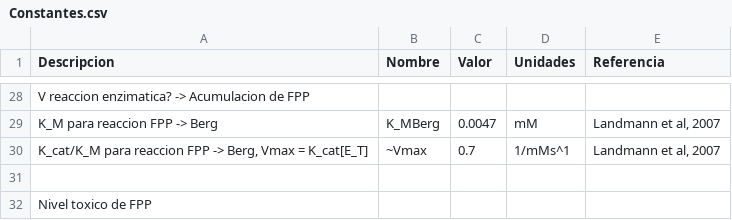
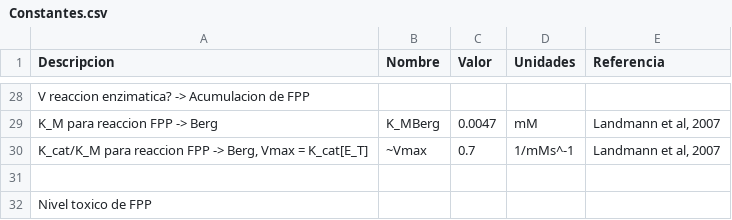
Before and after one commit to gutiloluis/51syntheticBiologyProject, a CSV file: Constantes.csv, drawn as a sheet; only a part is shown, gaps mark what is left out.

```diff
--- a/Constantes.csv
+++ b/Constantes.csv
@@ -29,3 +29,3 @@ V reaccion enzimatica? -> Acumulacion de FPP,,,,
 K_M para reaccion FPP -> Berg, K_MBerg, 0.0047, mM, "Landmann et al, 2007"
-"K_cat/K_M para reaccion FPP -> Berg, Vmax = K_cat[E_T]", ~Vmax,  0.7, 1/mMs^1, "Landmann et al, 2007"
+"K_cat/K_M para reaccion FPP -> Berg, Vmax = K_cat[E_T]", ~Vmax,  0.7, 1/mMs^-1, "Landmann et al, 2007"
 ,,,,
```
Also changed, not shown: 1 other file.
